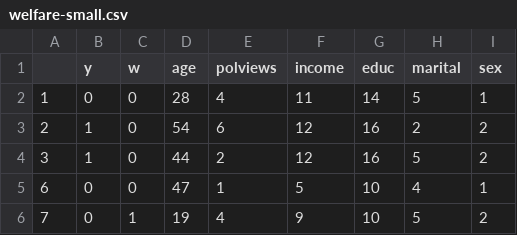
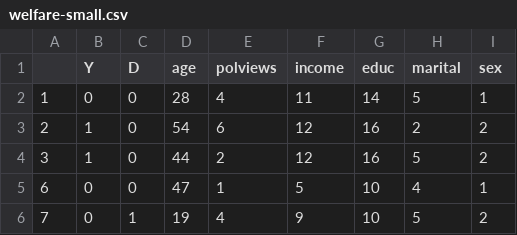
Before and after one commit to junlong-feng/econ5280, a CSV file: welfare-small.csv, drawn as a sheet; only a part is shown.

Commit message:
Update welfare-small.csv

```diff
--- a/welfare-small.csv
+++ b/welfare-small.csv
@@ -1,2 +1,2 @@
-"","y","w","age","polviews","income","educ","marital","sex"
+"","Y","D","age","polviews","income","educ","marital","sex"
 "1",0,0,28,4,11,14,5,1
```
